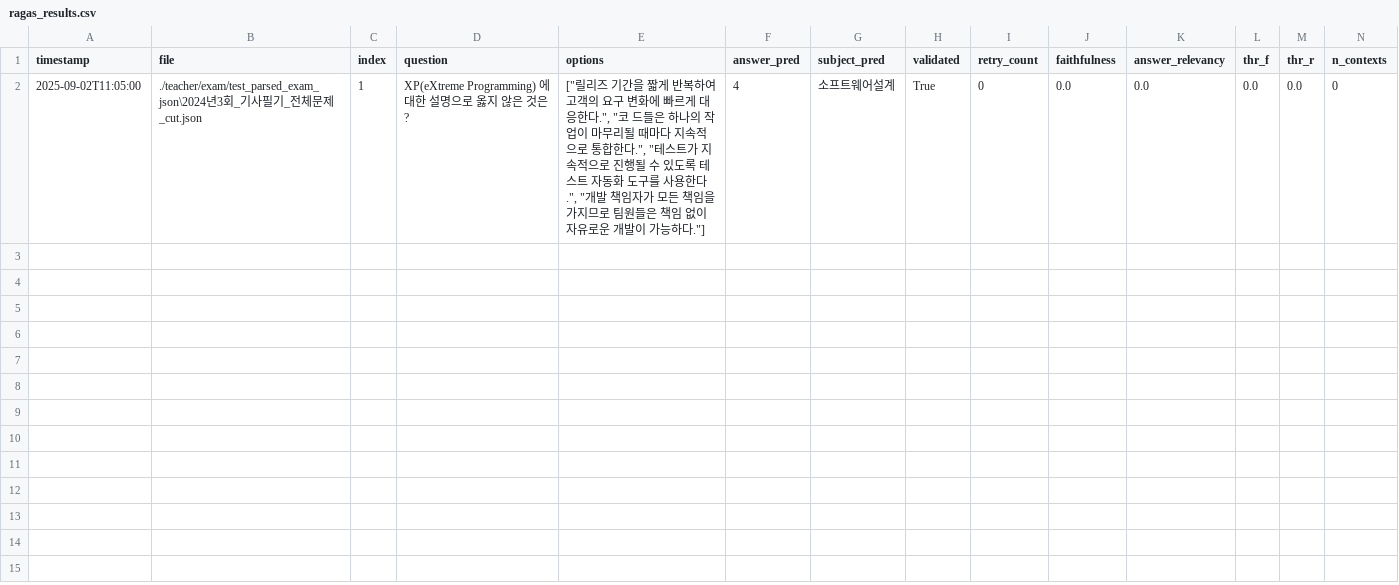
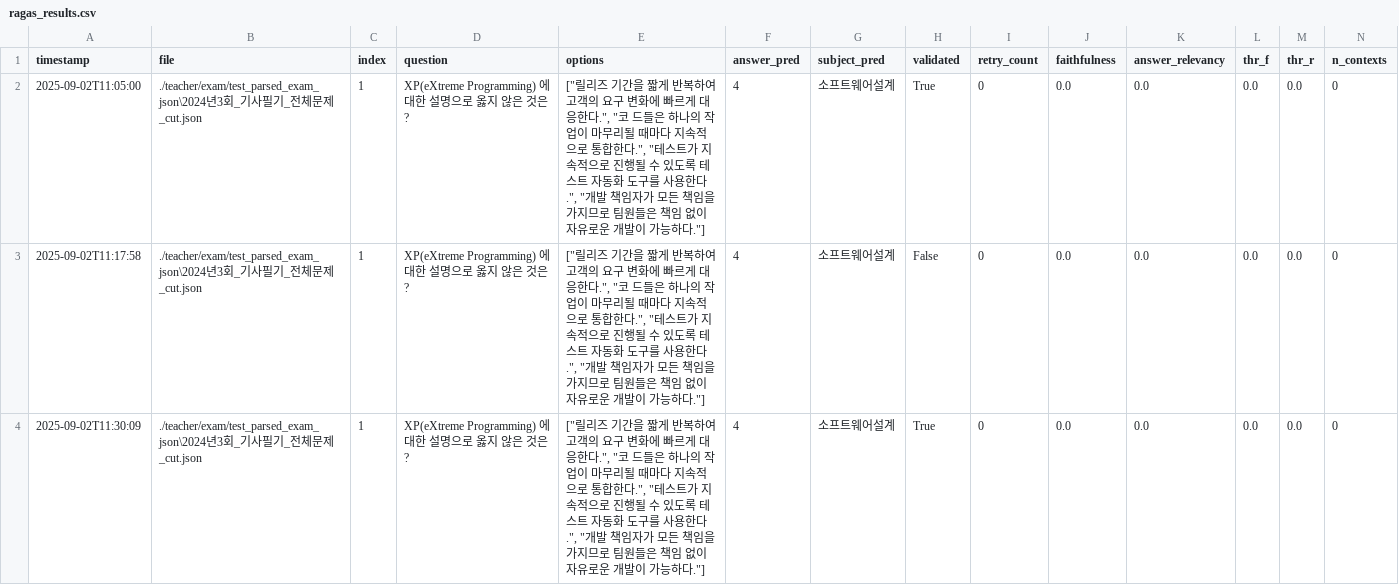
Before and after one commit to Ee-Tea/ET_Agent, a CSV file: teacher/agents/solution/eval_results/ragas_results.csv, drawn as a sheet.

```diff
--- a/teacher/agents/solution/eval_results/ragas_results.csv
+++ b/teacher/agents/solution/eval_results/ragas_results.csv
@@ -2 +2,3 @@ timestamp,file,index,question,options,answer_pred,subject_pred,validated,retry_c
 2025-09-02T11:05:00,./teacher/exam/test_parsed_exam_json\2024년3회_기사필기_전체문제_cut.json,1,XP(eXtreme Programming) 에 대한 설명으로 옳지 않은 것은 ?,"[""릴리즈 기간을 짧게 반복하여 고객의 요구 변화에 빠르게 대응한다."", ""코 드들은 하나의 작업이 마무리될 때마다 지속적으로 통합한다."", ""테스트가 지속적으로 진행될 수 있도록 테스트 자동화 도구를 사용한다."", ""개발 책임자가 모든 책임을 가지므로 팀원들은 책임 없이 자유로운 개발이 가능하다.""]",4,소프트웨어설계,True,0,0.0,0.0,0.0,0.0,0
+2025-09-02T11:17:58,./teacher/exam/test_parsed_exam_json\2024년3회_기사필기_전체문제_cut.json,1,XP(eXtreme Programming) 에 대한 설명으로 옳지 않은 것은 ?,"[""릴리즈 기간을 짧게 반복하여 고객의 요구 변화에 빠르게 대응한다."", ""코 드들은 하나의 작업이 마무리될 때마다 지속적으로 통합한다."", ""테스트가 지속적으로 진행될 수 있도록 테스트 자동화 도구를 사용한다."", ""개발 책임자가 모든 책임을 가지므로 팀원들은 책임 없이 자유로운 개발이 가능하다.""]",4,소프트웨어설계,False,0,0.0,0.0,0.0,0.0,0
+2025-09-02T11:30:09,./teacher/exam/test_parsed_exam_json\2024년3회_기사필기_전체문제_cut.json,1,XP(eXtreme Programming) 에 대한 설명으로 옳지 않은 것은 ?,"[""릴리즈 기간을 짧게 반복하여 고객의 요구 변화에 빠르게 대응한다."", ""코 드들은 하나의 작업이 마무리될 때마다 지속적으로 통합한다."", ""테스트가 지속적으로 진행될 수 있도록 테스트 자동화 도구를 사용한다."", ""개발 책임자가 모든 책임을 가지므로 팀원들은 책임 없이 자유로운 개발이 가능하다.""]",4,소프트웨어설계,True,0,0.0,0.0,0.0,0.0,0
```
Also changed, not shown: 1 other file.
